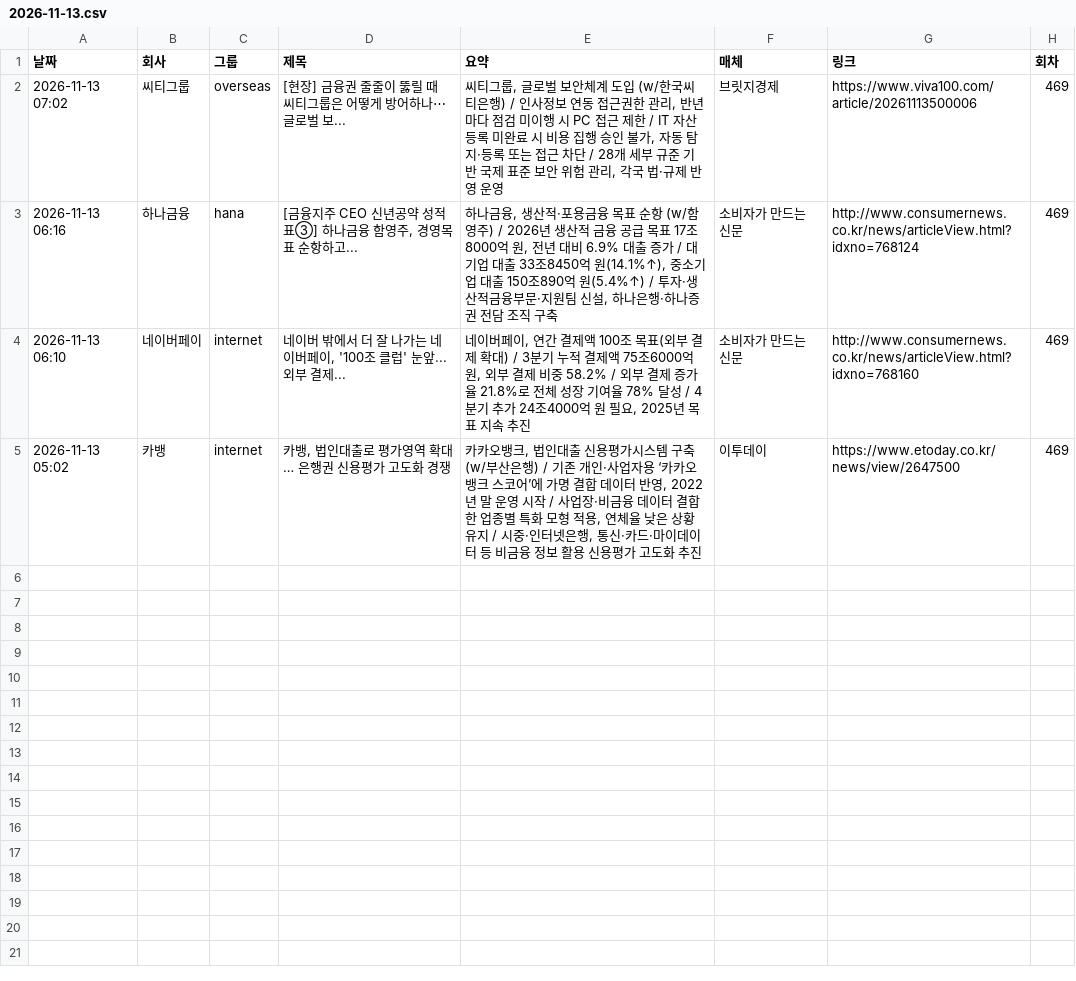
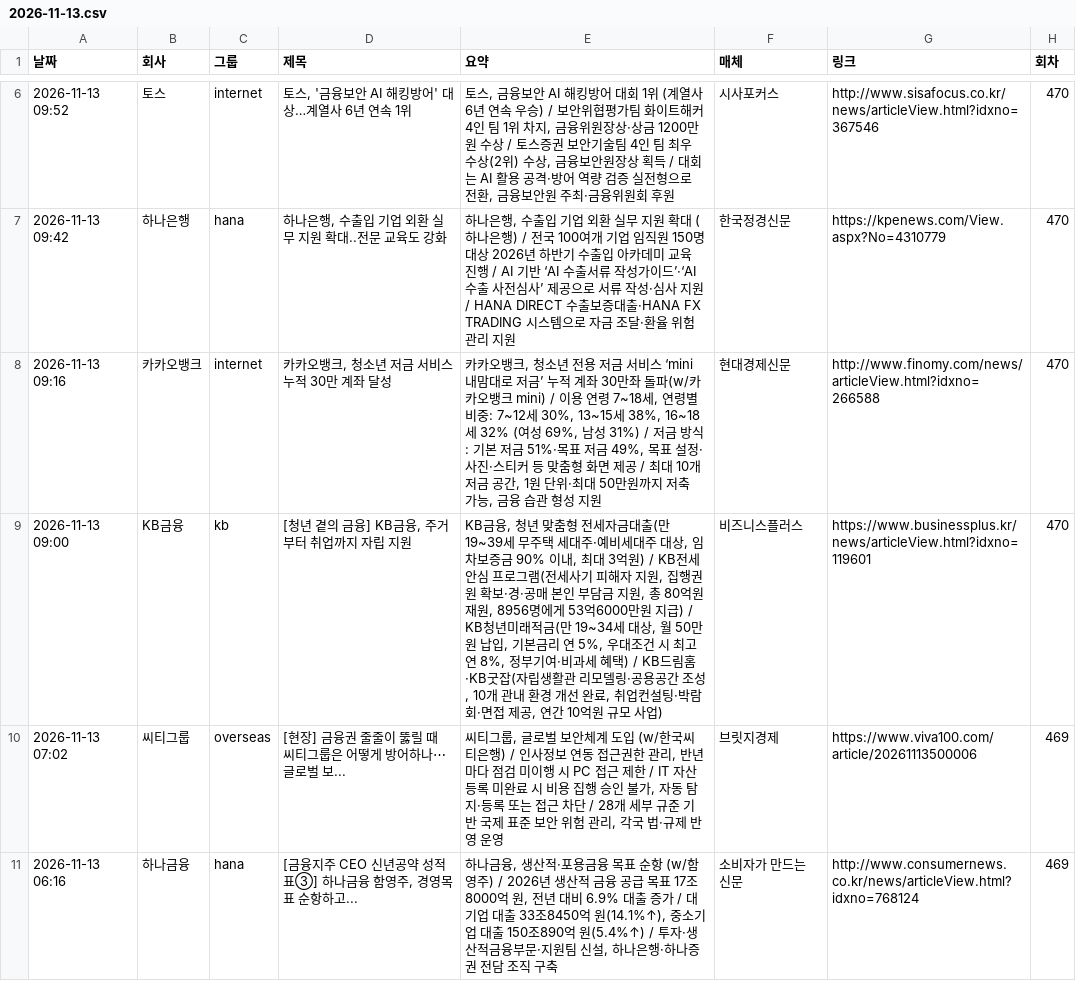
Before and after one commit to yeo6119-commits/financial-news, a CSV file: archive/2026-11-13.csv, drawn as a sheet; only a part is shown, gaps mark what is left out; the shorter side is filled out with more unchanged rows; the diff covers the shown part only.

```diff
--- a/archive/2026-11-13.csv
+++ b/archive/2026-11-13.csv
@@ -2 +6,5 @@
+2026-11-13 09:52,토스,internet,"토스, '금융보안 AI 해킹방어' 대상…계열사 6년 연속 1위","토스, 금융보안 AI 해킹방어 대회 1위 (계열사 6년 연속 우승) / 보안위협평가팀 화이트해커 4인 팀 1위 차지, 금융위원장상·상금 1200만원 수상 / 토스증권 보안기술팀 4인 팀 최우수상(2위) 수상, 금융보안원장상 획득 / 대회는 AI 활용 공격·방어 역량 검증 실전형으로 전환, 금융보안원 주최·금융위원회 후원",시사포커스,http://www.sisafocus.co.kr/news/articleView.html?idxno=367546,470
+2026-11-13 09:42,하나은행,hana,"하나은행, 수출입 기업 외환 실무 지원 확대..전문 교육도 강화","하나은행, 수출입 기업 외환 실무 지원 확대 (하나은행) / 전국 100여개 기업 임직원 150명 대상 2026년 하반기 수출입 아카데미 교육 진행 / AI 기반 ‘AI 수출서류 작성가이드’·‘AI 수출 사전심사’ 제공으로 서류 작성·심사 지원 / HANA DIRECT 수출보증대출·HANA FX TRADING 시스템으로 자금 조달·환율 위험 관리 지원",한국정경신문,https://kpenews.com/View.aspx?No=4310779,470
+2026-11-13 09:16,카카오뱅크,internet,"카카오뱅크, 청소년 저금 서비스 누적 30만 계좌 달성","카카오뱅크, 청소년 전용 저금 서비스 ‘mini 내맘대로 저금’ 누적 계좌 30만좌 돌파(w/카카오뱅크 mini) / 이용 연령 7~18세, 연령별 비중: 7~12세 30%, 13~15세 38%, 16~18세 32% (여성 69%, 남성 31%) / 저금 방식: 기본 저금 51%·목표 저금 49%, 목표 설정·사진·스티커 등 맞춤형 화면 제공 / 최대 10개 저금 공간, 1원 단위·최대 50만원까지 저축 가능, 금융 습관 형성 지원",현대경제신문,http://www.finomy.com/news/articleView.html?idxno=266588,470
+2026-11-13 09:00,KB금융,kb,"[청년 곁의 금융] KB금융, 주거부터 취업까지 자립 지원","KB금융, 청년 맞춤형 전세자금대출(만 19~39세 무주택 세대주·예비세대주 대상, 임차보증금 90% 이내, 최대 3억원) / KB전세안심 프로그램(전세사기 피해자 지원, 집행권원 확보·경·공매 본인 부담금 지원, 총 80억원 재원, 8956명에게 53억6000만원 지급) / KB청년미래적금(만 19~34세 대상, 월 50만원 납입, 기본금리 연 5%, 우대조건 시 최고 연 8%, 정부기여·비과세 혜택) / KB드림홈·KB굿잡(자립생활관 리모델링·공용공간 조성, 10개 관내 환경 개선 완료, 취업컨설팅·박람회·면접 제공, 연간 10억원 규모 사업)",비즈니스플러스,https://www.businessplus.kr/news/articleView.html?idxno=119601,470
 2026-11-13 07:02,씨티그룹,overseas,[현장] 금융권 줄줄이 뚫릴 때 씨티그룹은 어떻게 방어하나⋯글로벌 보...,"씨티그룹, 글로벌 보안체계 도입 (w/한국씨티은행) / 인사정보 연동 접근권한 관리, 반년마다 점검 미이행 시 PC 접근 제한 / IT 자산 등록 미완료 시 비용 집행 승인 불가, 자동 탐지·등록 또는 접근 차단 / 28개 세부 규준 기반 국제 표준 보안 위험 관리, 각국 법·규제 반영 운영",브릿지경제,https://www.viva100.com/article/20261113500006,469
```
Also changed, not shown: 4 added rows elsewhere in this file, 3 other files.
